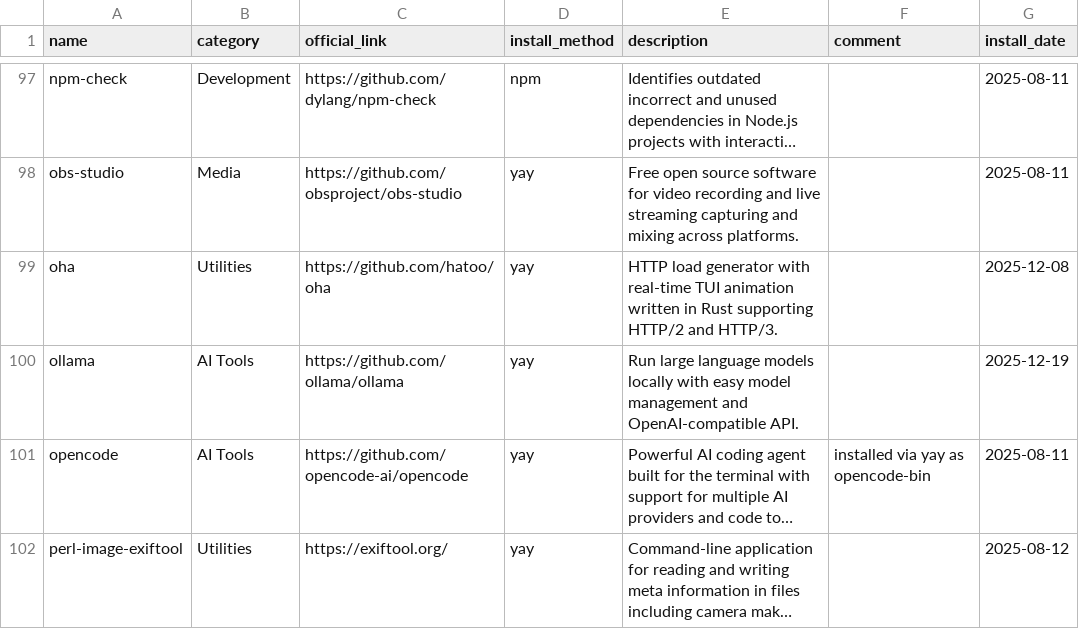
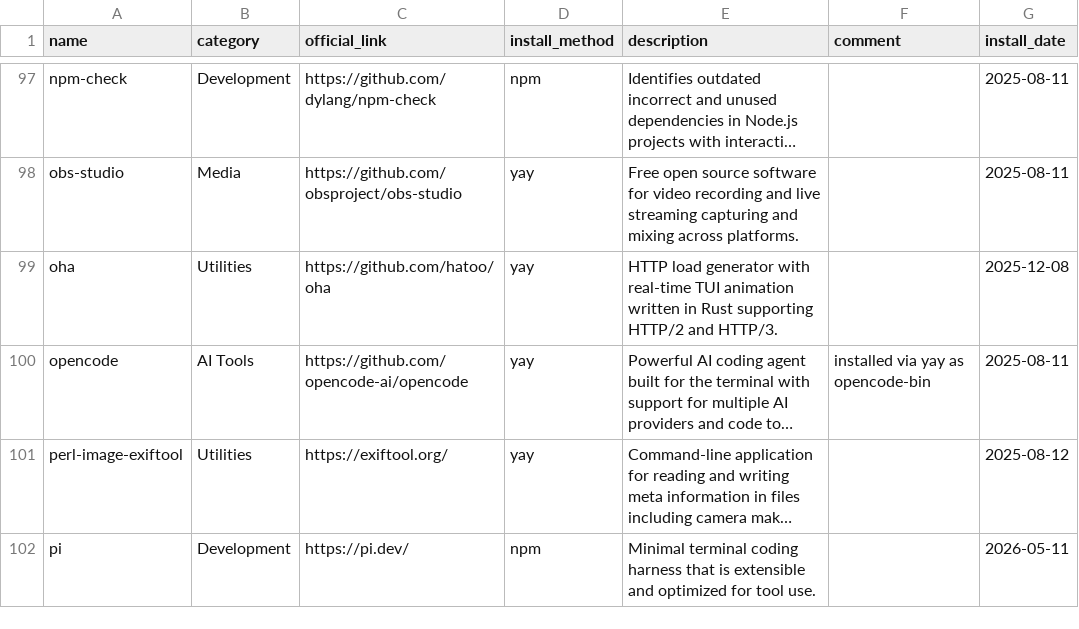
Before and after one commit to hsablonniere/tools, a CSV file: tools.csv, drawn as a sheet; only a part is shown, gaps mark what is left out; the shorter side is filled out with more unchanged rows; long unchanged cells end in …; the diff names each change by its address in the sheet, - before the commit and + after, or states it on an @@ line.

Commit message:
remove(ollama): Local inference, local problems

```diff
--- a/tools.csv
+++ b/tools.csv
-row 100: ollama | AI Tools | https://github.com/ollama/ollama | yay | Run large language models locally with easy model management and OpenAI-compatible API. |  | 2025-12-19
```
